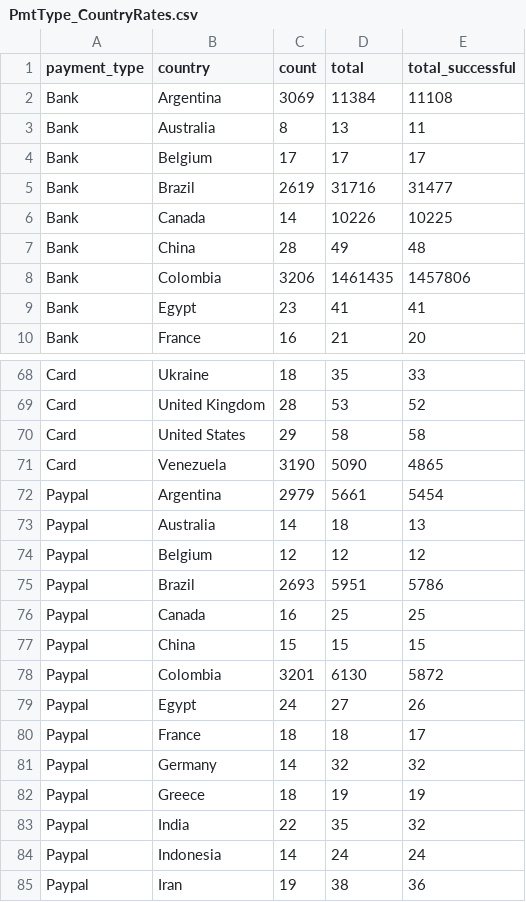
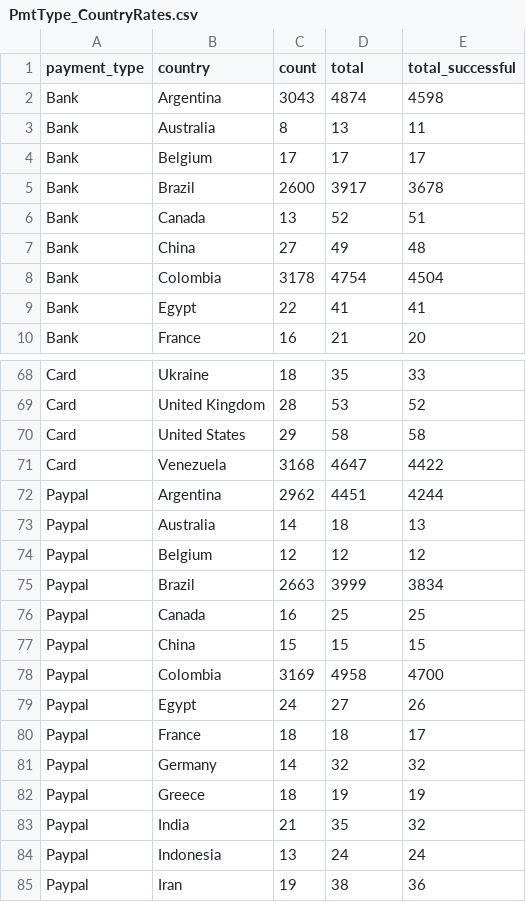
Before and after one commit to Big-Data-Capstone-1283/capstone-team-2, a CSV file: detectorOutput/PmtType_CountryRates.csv, drawn as a sheet; only a part is shown, gaps mark what is left out; the diff covers the shown part only.

```diff
--- a/detectorOutput/PmtType_CountryRates.csv
+++ b/detectorOutput/PmtType_CountryRates.csv
@@ -1,10 +1,10 @@
 payment_type,country,count,total,total_successful
-Bank,Argentina,3069,11384,11108
+Bank,Argentina,3043,4874,4598
 Bank,Australia,8,13,11
 Bank,Belgium,17,17,17
-Bank,Brazil,2619,31716,31477
-Bank,Canada,14,10226,10225
-Bank,China,28,49,48
-Bank,Colombia,3206,1461435,1457806
-Bank,Egypt,23,41,41
+Bank,Brazil,2600,3917,3678
+Bank,Canada,13,52,51
+Bank,China,27,49,48
+Bank,Colombia,3178,4754,4504
+Bank,Egypt,22,41,41
 Bank,France,16,21,20
@@ -70,10 +70,10 @@ Card,United Kingdom,28,53,52
 Card,United States,29,58,58
-Card,Venezuela,3190,5090,4865
-Paypal,Argentina,2979,5661,5454
+Card,Venezuela,3168,4647,4422
+Paypal,Argentina,2962,4451,4244
 Paypal,Australia,14,18,13
 Paypal,Belgium,12,12,12
-Paypal,Brazil,2693,5951,5786
+Paypal,Brazil,2663,3999,3834
 Paypal,Canada,16,25,25
 Paypal,China,15,15,15
-Paypal,Colombia,3201,6130,5872
+Paypal,Colombia,3169,4958,4700
 Paypal,Egypt,24,27,26
@@ -82,4 +82,4 @@ Paypal,Germany,14,32,32
 Paypal,Greece,18,19,19
-Paypal,India,22,35,32
-Paypal,Indonesia,14,24,24
+Paypal,India,21,35,32
+Paypal,Indonesia,13,24,24
 Paypal,Iran,19,38,36
```
Also changed, not shown: 34 edited cells elsewhere in this file, detectorOutput/AvgOrdersPerDayByMonth.csv, detectorOutput/OrdersByWeek.csv, 29 other files.
